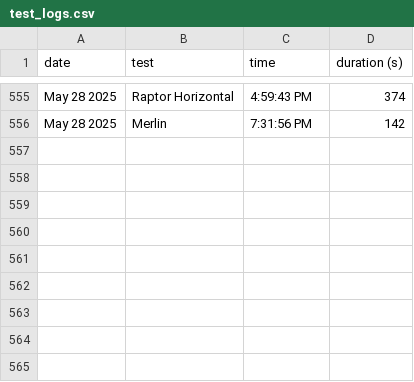
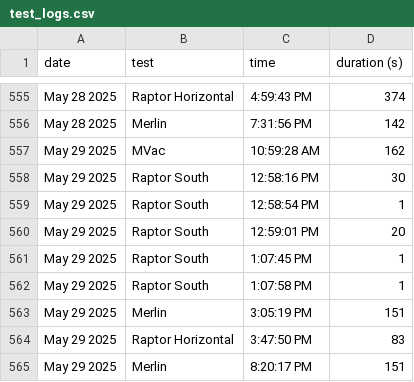
Before and after one commit to CameronField/SpaceX_Eng_Test_Log, a CSV file: test_logs.csv, drawn as a sheet; only a part is shown, gaps mark what is left out; the diff names each change by its address in the sheet, - before the commit and + after, or states it on an @@ line.

Commit message:
Update test log

```diff
--- a/test_logs.csv
+++ b/test_logs.csv
+row 557: May 29 2025 | MVac | 10:59:28 AM | 162
+row 558: May 29 2025 | Raptor South | 12:58:16 PM | 30
+row 559: May 29 2025 | Raptor South | 12:58:54 PM | 1
+row 560: May 29 2025 | Raptor South | 12:59:01 PM | 20
+row 561: May 29 2025 | Raptor South | 1:07:45 PM | 1
+row 562: May 29 2025 | Raptor South | 1:07:58 PM | 1
+row 563: May 29 2025 | Merlin | 3:05:19 PM | 151
+row 564: May 29 2025 | Raptor Horizontal | 3:47:50 PM | 83
+row 565: May 29 2025 | Merlin | 8:20:17 PM | 151
```
